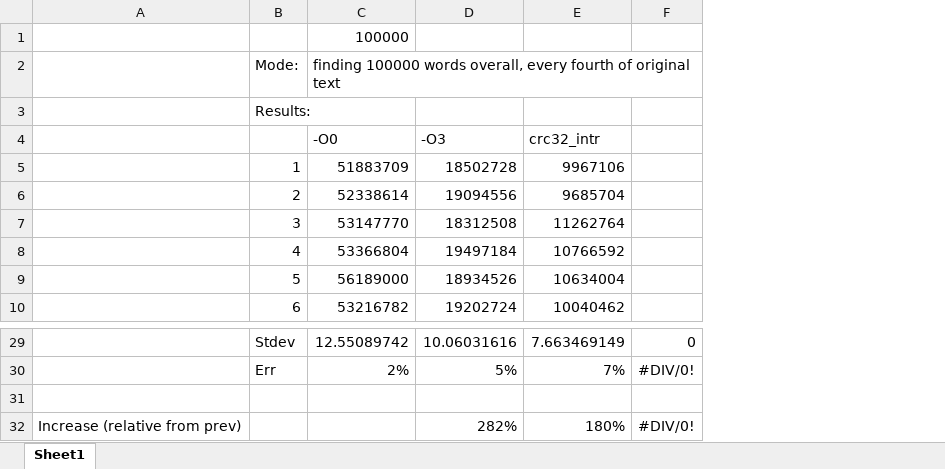
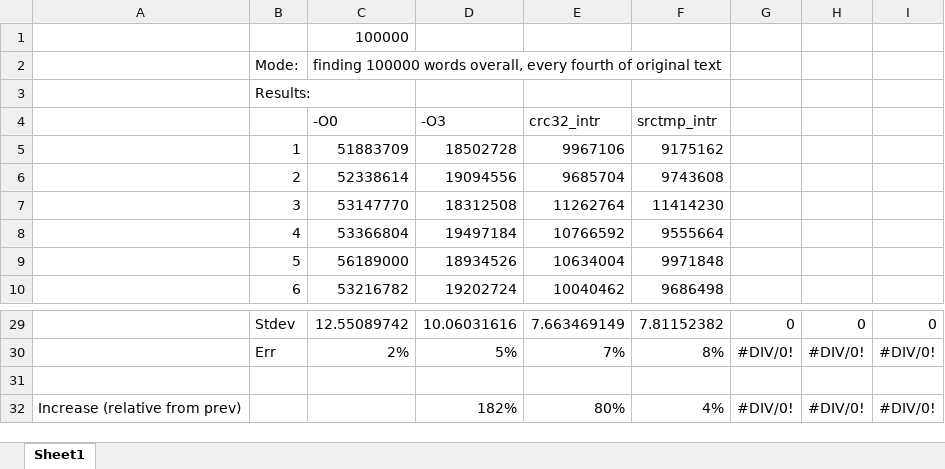
Before and after one commit to AndreyBritvin/HashTable, an Excel workbook: Results.xlsx, sheet Sheet1, drawn as a sheet; only a part is shown, gaps mark what is left out; values as stored, in another font and other column widths than the file's, no borders; the diff names each change by its address in the sheet, - before the commit and + after, or states it on an @@ line.

```diff
--- a/Results.xlsx (sheet Sheet1)
+++ b/Results.xlsx (sheet Sheet1)
+column F, rows 4-10: srctmp_intr | 9175162 | 9743608 | 11414230 | 9555664 | 9971848 | 9686498; rows 29-32: 7.81152382 | 8% |  | 4%
+column H, rows 29-32: 0 | #DIV/0! |  | #DIV/0!
+column I, rows 29-32: 0 | #DIV/0! |  | #DIV/0!
-D32: 282%
+D32: 182%
-E32: 180%
+E32: 80%
```
Also changed, not shown: formulas that keep their value, 10 other files.
